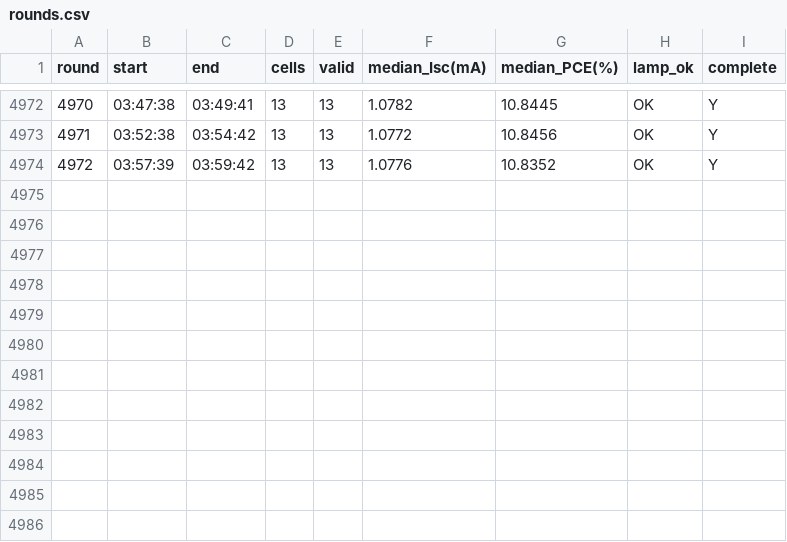
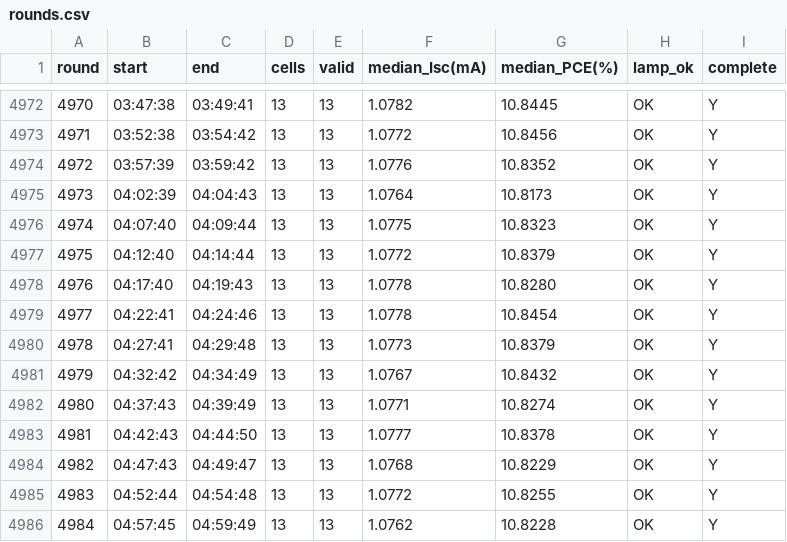
Before and after one commit to littleBlack2003/stabilty-data, a CSV file: indoor/rounds.csv, drawn as a sheet; only a part is shown, gaps mark what is left out; the diff names each change by its address in the sheet, - before the commit and + after, or states it on an @@ line.

```diff
--- a/indoor/rounds.csv
+++ b/indoor/rounds.csv
+row 4975: 4973 | 04:02:39 | 04:04:43 | 13 | 13 | 1.0764 | 10.8173 | OK | Y
+row 4976: 4974 | 04:07:40 | 04:09:44 | 13 | 13 | 1.0775 | 10.8323 | OK | Y
+row 4977: 4975 | 04:12:40 | 04:14:44 | 13 | 13 | 1.0772 | 10.8379 | OK | Y
+row 4978: 4976 | 04:17:40 | 04:19:43 | 13 | 13 | 1.0778 | 10.8280 | OK | Y
+row 4979: 4977 | 04:22:41 | 04:24:46 | 13 | 13 | 1.0778 | 10.8454 | OK | Y
+row 4980: 4978 | 04:27:41 | 04:29:48 | 13 | 13 | 1.0773 | 10.8379 | OK | Y
+row 4981: 4979 | 04:32:42 | 04:34:49 | 13 | 13 | 1.0767 | 10.8432 | OK | Y
+row 4982: 4980 | 04:37:43 | 04:39:49 | 13 | 13 | 1.0771 | 10.8274 | OK | Y
+row 4983: 4981 | 04:42:43 | 04:44:50 | 13 | 13 | 1.0777 | 10.8378 | OK | Y
+row 4984: 4982 | 04:47:43 | 04:49:47 | 13 | 13 | 1.0768 | 10.8229 | OK | Y
+row 4985: 4983 | 04:52:44 | 04:54:48 | 13 | 13 | 1.0772 | 10.8255 | OK | Y
+row 4986: 4984 | 04:57:45 | 04:59:49 | 13 | 13 | 1.0762 | 10.8228 | OK | Y
```
Also changed, not shown: docs/summary_groups.csv, indoor/aligned_group_mean.csv, 14 other files.
